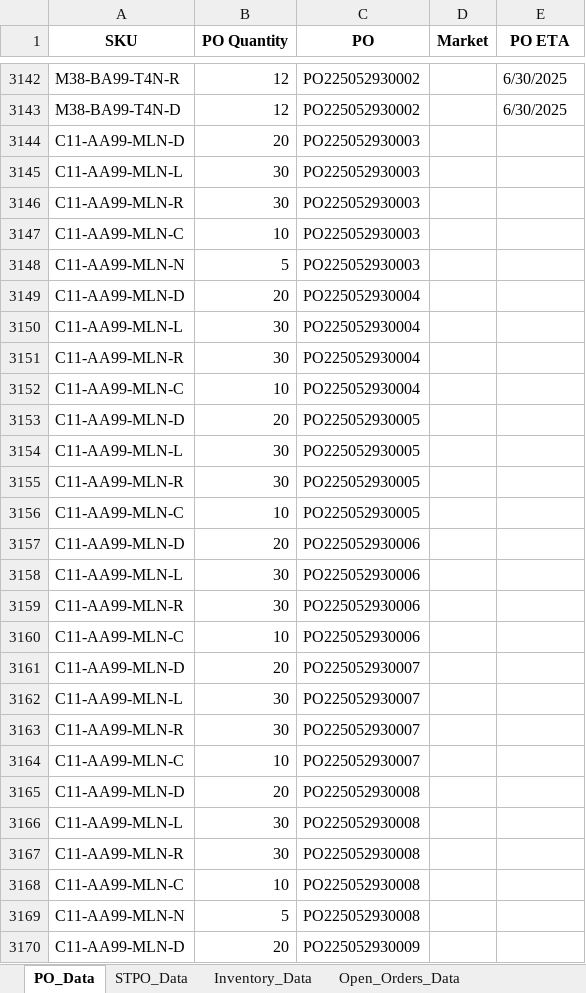
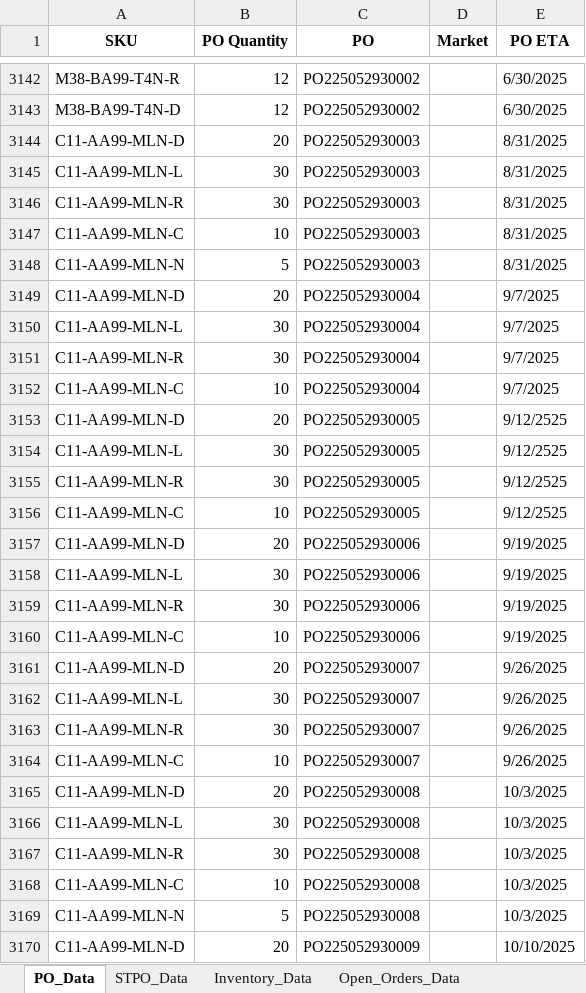
Before and after one commit to tom-valencia/eta-eccang-report, an Excel workbook: eccang_custom_report_4_tabs_corrected.xlsx, sheet PO_Data, drawn as a sheet; only a part is shown, gaps mark what is left out; values as stored, in another font and other column widths than the file's, no borders; the diff covers the shown part only; the diff names each change by its address in the sheet, - before the commit and + after, or states it on an @@ line.

```diff
--- a/eccang_custom_report_4_tabs_corrected.xlsx (sheet PO_Data)
+++ b/eccang_custom_report_4_tabs_corrected.xlsx (sheet PO_Data)
-E3144:E3148 (PO ETA): (empty)
+E3144:E3148 (PO ETA): 8/31/2025
-E3149:E3152 (PO ETA): (empty)
+E3149:E3152 (PO ETA): 9/7/2025
-E3153:E3156 (PO ETA): (empty)
+E3153:E3156 (PO ETA): 9/12/2525
-E3157:E3160 (PO ETA): (empty)
+E3157:E3160 (PO ETA): 9/19/2025
-E3161:E3164 (PO ETA): (empty)
+E3161:E3164 (PO ETA): 9/26/2025
-E3165:E3169 (PO ETA): (empty)
+E3165:E3169 (PO ETA): 10/3/2025
-E3170 (PO ETA): (empty)
+E3170 (PO ETA): 10/10/2025
```
Also changed, not shown: 27 edited cells elsewhere in this sheet, sheet Open_Orders_Data, sheet Inventory_Data.
